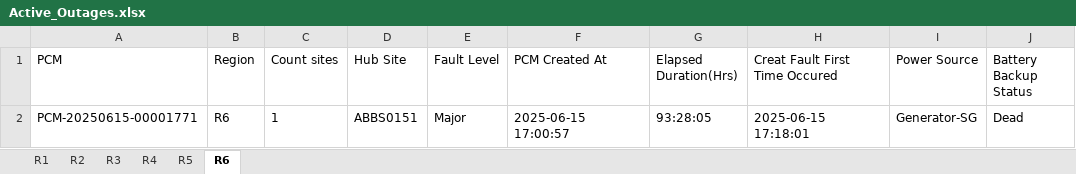
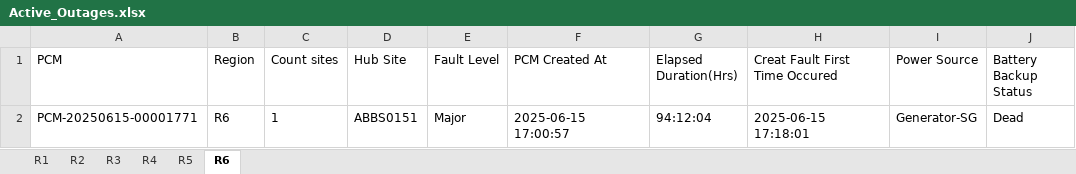
Before and after one commit to tarek-mahran/shabakkat, an Excel workbook: Active_Outages.xlsx, sheet R6, drawn as a sheet; only a part is shown; values as stored, in another font and other column widths than the file's, no borders; the diff names each change by its address in the sheet, - before the commit and + after, or states it on an @@ line.

```diff
--- a/Active_Outages.xlsx (sheet R6)
+++ b/Active_Outages.xlsx (sheet R6)
-G2 (Elapsed Duration(Hrs)): 93:28:05
+G2 (Elapsed Duration(Hrs)): 94:12:04
```
Also changed, not shown: sheet R4, sheet R2, sheet R1, sheet R5.
